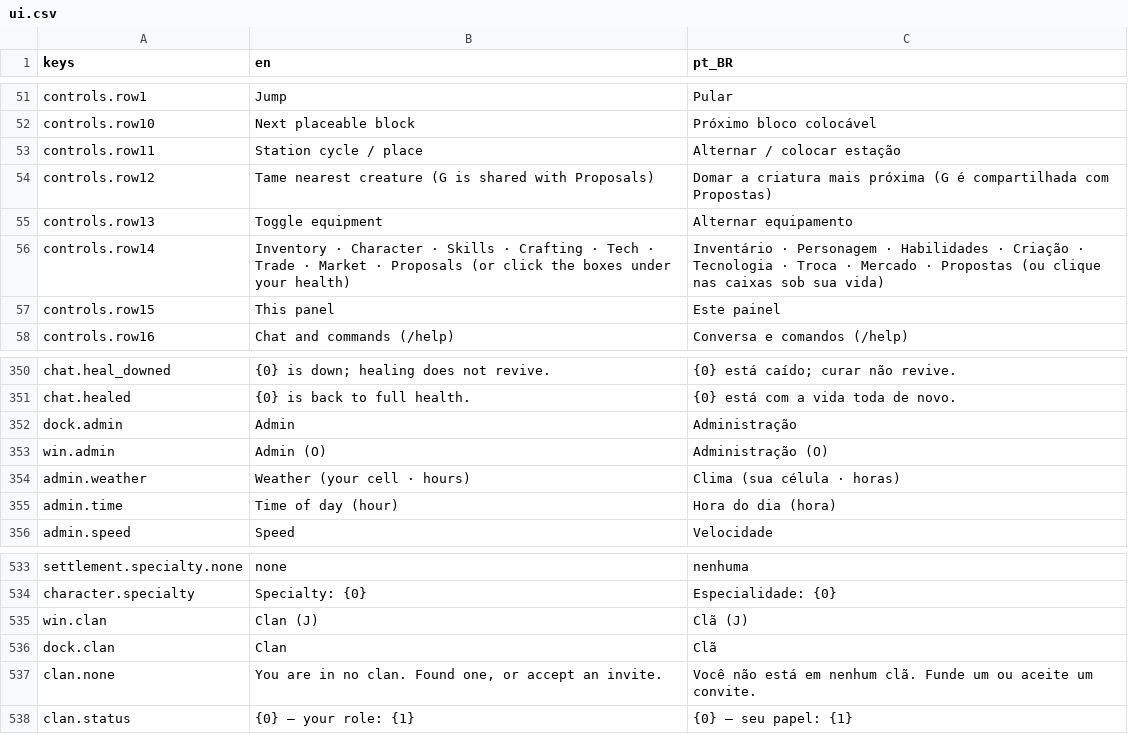
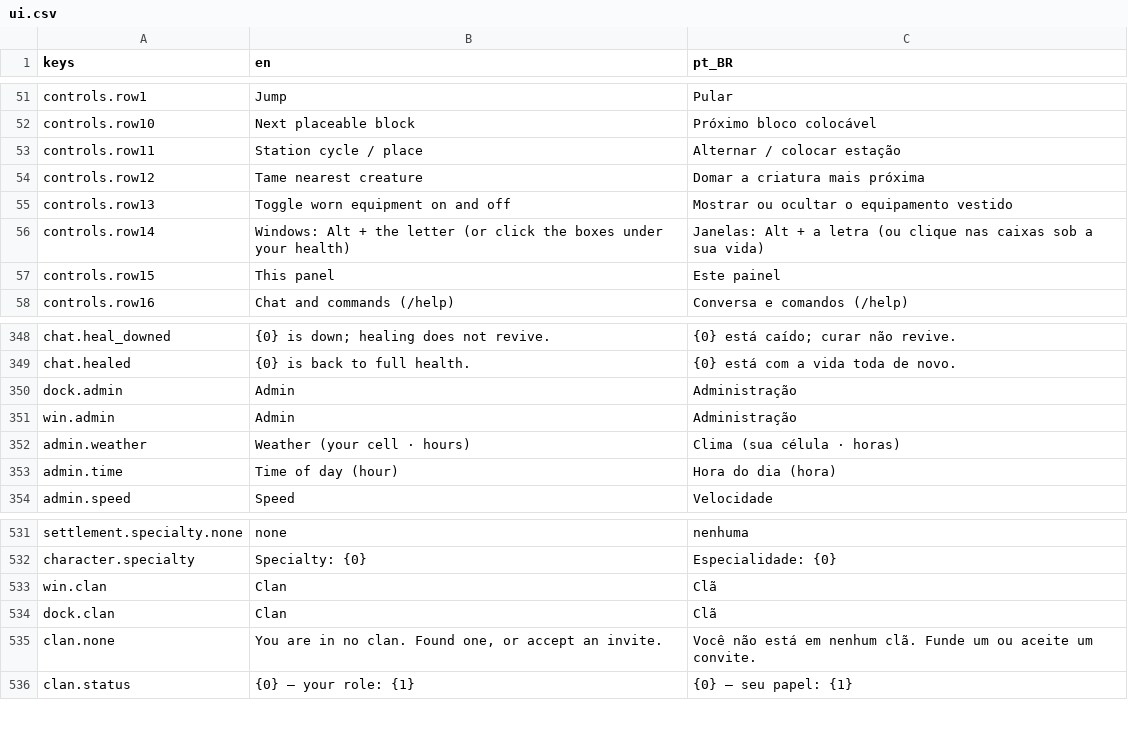
Before and after one commit to Tubaleviao/project-nihon, a CSV file: locale/ui.csv, drawn as a sheet; only a part is shown, gaps mark what is left out; the diff covers the shown part only.

```diff
--- a/locale/ui.csv
+++ b/locale/ui.csv
@@ -53,5 +53,5 @@ controls.row10,Next placeable block,Próximo bloco colocável
 controls.row11,Station cycle / place,Alternar / colocar estação
-controls.row12,Tame nearest creature (G is shared with Proposals),Domar a criatura mais próxima (G é compartilhada com Propostas)
-controls.row13,Toggle equipment,Alternar equipamento
-controls.row14,Inventory · Character · Skills · Crafting · Tech · Trade · Market · Proposals (or click the boxes under your health),Inventário · Personagem · Habilidades · Criação · Tecnologia · Troca · Mercado · Propostas (ou clique nas caixas sob sua vida)
+controls.row12,Tame nearest creature,Domar a criatura mais próxima
+controls.row13,Toggle worn equipment on and off,Mostrar ou ocultar o equipamento vestido
+controls.row14,Windows: Alt + the letter (or click the boxes under your health),Janelas: Alt + a letra (ou clique nas caixas sob a sua vida)
 controls.row15,This panel,Este painel
@@ -358,3 +356,3 @@ chat.healed,{0} is back to full health.,{0} está com a vida toda de novo.
 dock.admin,Admin,Administração
-win.admin,Admin (O),Administração (O)
+win.admin,Admin,Administração
 admin.weather,Weather (your cell · hours),Clima (sua célula · horas)
@@ -540,3 +538,3 @@ settlement.specialty.none,none,nenhuma
 character.specialty,Specialty: {0},Especialidade: {0}
-win.clan,Clan (J),Clã (J)
+win.clan,Clan,Clã
 dock.clan,Clan,Clã
```
Also changed, not shown: 5 added rows, 2 removed rows and 10 edited cells elsewhere in this file, 24 other files.
